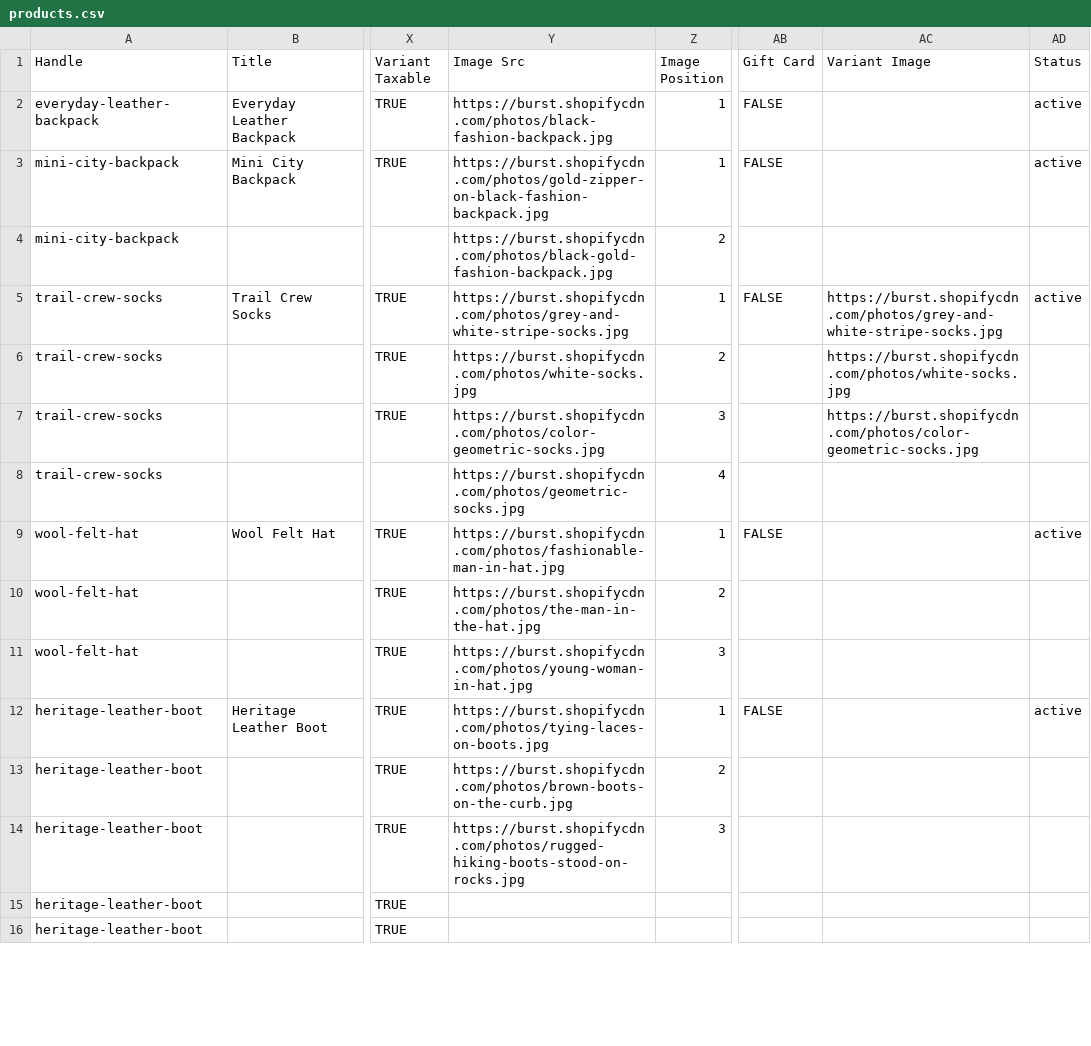
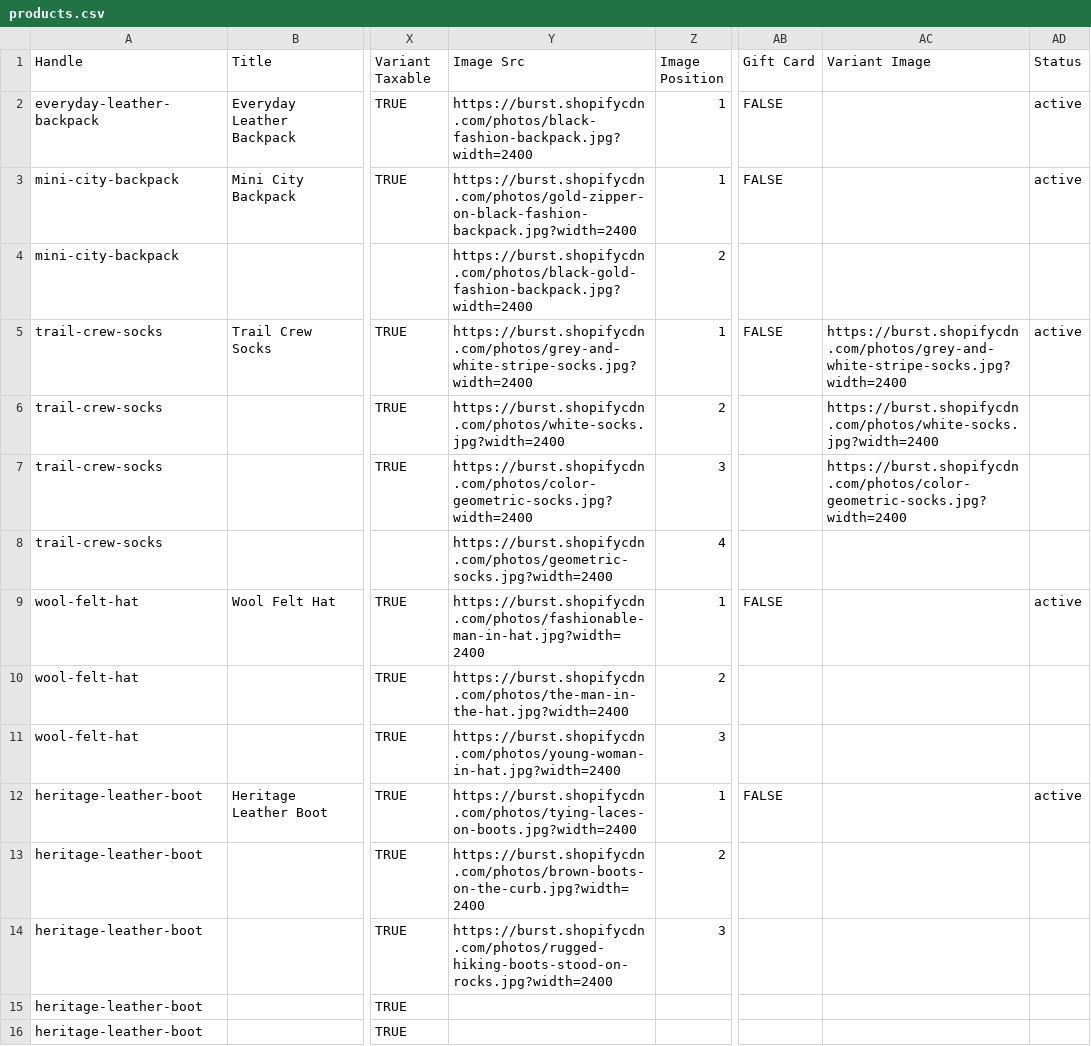
Before and after one commit to Adrielcodes/driftwood-supply, a CSV file: shopify/products.csv, drawn as a sheet; only a part is shown, gaps mark what is left out; the diff covers the shown part only; the diff names each change by its address in the sheet, - before the commit and + after, or states it on an @@ line.

Commit message:
Request resized photos in the product CSVs
Shopify rejects images over 20 megapixels, and three of the Burst originals
are 30-42 MP. Asking the CDN for 2400px-wide versions keeps every photo
importable.

```diff
--- a/shopify/products.csv
+++ b/shopify/products.csv
-Y2 (Image Src): https://burst.shopifycdn.com/photos/black-fashion-backpack.jpg
+Y2 (Image Src): https://burst.shopifycdn.com/photos/black-fashion-backpack.jpg?width=2400
-Y3 (Image Src): https://burst.shopifycdn.com/photos/gold-zipper-on-black-fashion-backpack.jpg
+Y3 (Image Src): https://burst.shopifycdn.com/photos/gold-zipper-on-black-fashion-backpack.jpg?width=2400
-Y4 (Image Src): https://burst.shopifycdn.com/photos/black-gold-fashion-backpack.jpg
+Y4 (Image Src): https://burst.shopifycdn.com/photos/black-gold-fashion-backpack.jpg?width=2400
-Y5 (Image Src): https://burst.shopifycdn.com/photos/grey-and-white-stripe-socks.jpg
+Y5 (Image Src): https://burst.shopifycdn.com/photos/grey-and-white-stripe-socks.jpg?width=2400
-AC5 (Variant Image): https://burst.shopifycdn.com/photos/grey-and-white-stripe-socks.jpg
+AC5 (Variant Image): https://burst.shopifycdn.com/photos/grey-and-white-stripe-socks.jpg?width=2400
-Y6 (Image Src): https://burst.shopifycdn.com/photos/white-socks.jpg
+Y6 (Image Src): https://burst.shopifycdn.com/photos/white-socks.jpg?width=2400
-AC6 (Variant Image): https://burst.shopifycdn.com/photos/white-socks.jpg
+AC6 (Variant Image): https://burst.shopifycdn.com/photos/white-socks.jpg?width=2400
-Y7 (Image Src): https://burst.shopifycdn.com/photos/color-geometric-socks.jpg
+Y7 (Image Src): https://burst.shopifycdn.com/photos/color-geometric-socks.jpg?width=2400
-AC7 (Variant Image): https://burst.shopifycdn.com/photos/color-geometric-socks.jpg
+AC7 (Variant Image): https://burst.shopifycdn.com/photos/color-geometric-socks.jpg?width=2400
-Y8 (Image Src): https://burst.shopifycdn.com/photos/geometric-socks.jpg
+Y8 (Image Src): https://burst.shopifycdn.com/photos/geometric-socks.jpg?width=2400
-Y9 (Image Src): https://burst.shopifycdn.com/photos/fashionable-man-in-hat.jpg
+Y9 (Image Src): https://burst.shopifycdn.com/photos/fashionable-man-in-hat.jpg?width=2400
-Y10 (Image Src): https://burst.shopifycdn.com/photos/the-man-in-the-hat.jpg
+Y10 (Image Src): https://burst.shopifycdn.com/photos/the-man-in-the-hat.jpg?width=2400
-Y11 (Image Src): https://burst.shopifycdn.com/photos/young-woman-in-hat.jpg
+Y11 (Image Src): https://burst.shopifycdn.com/photos/young-woman-in-hat.jpg?width=2400
-Y12 (Image Src): https://burst.shopifycdn.com/photos/tying-laces-on-boots.jpg
+Y12 (Image Src): https://burst.shopifycdn.com/photos/tying-laces-on-boots.jpg?width=2400
-Y13 (Image Src): https://burst.shopifycdn.com/photos/brown-boots-on-the-curb.jpg
+Y13 (Image Src): https://burst.shopifycdn.com/photos/brown-boots-on-the-curb.jpg?width=2400
-Y14 (Image Src): https://burst.shopifycdn.com/photos/rugged-hiking-boots-stood-on-rocks.jpg
+Y14 (Image Src): https://burst.shopifycdn.com/photos/rugged-hiking-boots-stood-on-rocks.jpg?width=2400
```
Also changed, not shown: 15 edited cells elsewhere in this file, shopify/fix-images.csv.
